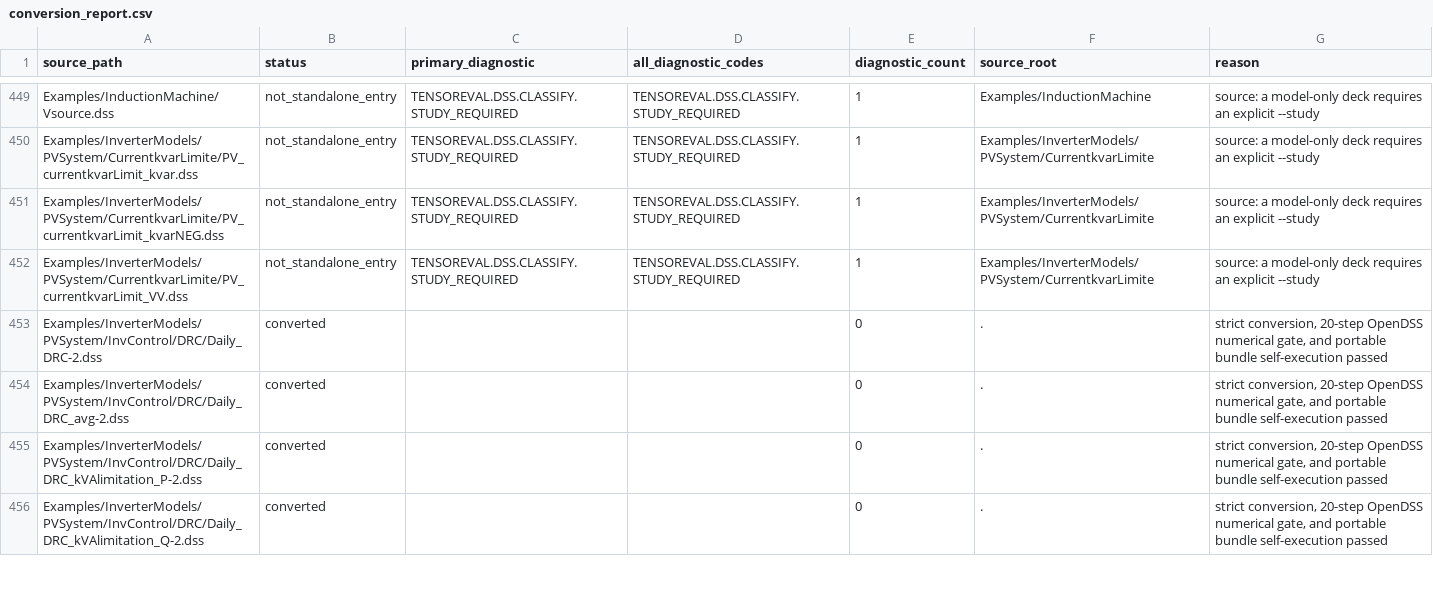
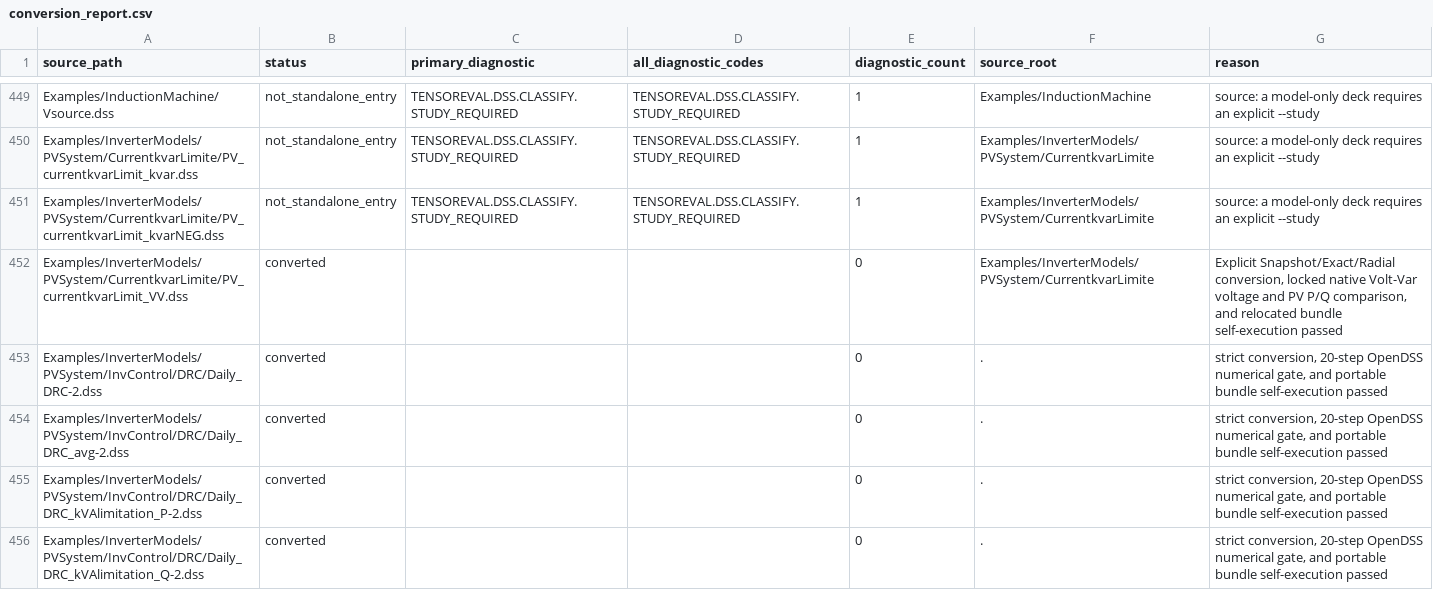
Before and after one commit to shufengdong/sparrowzz, a CSV file: dss/rssbundle/conversion_report.csv, drawn as a sheet; only a part is shown, gaps mark what is left out.

Commit message:
feat(dss): publish pv volt-var snapshot bundle

```diff
--- a/dss/rssbundle/conversion_report.csv
+++ b/dss/rssbundle/conversion_report.csv
@@ -451,3 +451,3 @@ Examples/InverterModels/PVSystem/CurrentkvarLimite/PV_currentkvarLimit_kvar.dss,
 Examples/InverterModels/PVSystem/CurrentkvarLimite/PV_currentkvarLimit_kvarNEG.dss,not_standalone_entry,TENSOREVAL.DSS.CLASSIFY.STUDY_REQUIRED,TENSOREVAL.DSS.CLASSIFY.STUDY_REQUIRED,1,Examples/InverterModels/PVSystem/CurrentkvarLimite,source: a model-only deck requires an explicit --study
-Examples/InverterModels/PVSystem/CurrentkvarLimite/PV_currentkvarLimit_VV.dss,not_standalone_entry,TENSOREVAL.DSS.CLASSIFY.STUDY_REQUIRED,TENSOREVAL.DSS.CLASSIFY.STUDY_REQUIRED,1,Examples/InverterModels/PVSystem/CurrentkvarLimite,source: a model-only deck requires an explicit --study
+Examples/InverterModels/PVSystem/CurrentkvarLimite/PV_currentkvarLimit_VV.dss,converted,,,0,Examples/InverterModels/PVSystem/CurrentkvarLimite,"Explicit Snapshot/Exact/Radial conversion, locked native Volt-Var voltage and PV P/Q comparison, and relocated bundle self-execution passed"
 Examples/InverterModels/PVSystem/InvControl/DRC/Daily_DRC-2.dss,converted,,,0,.,"strict conversion, 20-step OpenDSS numerical gate, and portable bundle self-execution passed"
```
Also changed, not shown: 8 other files.
